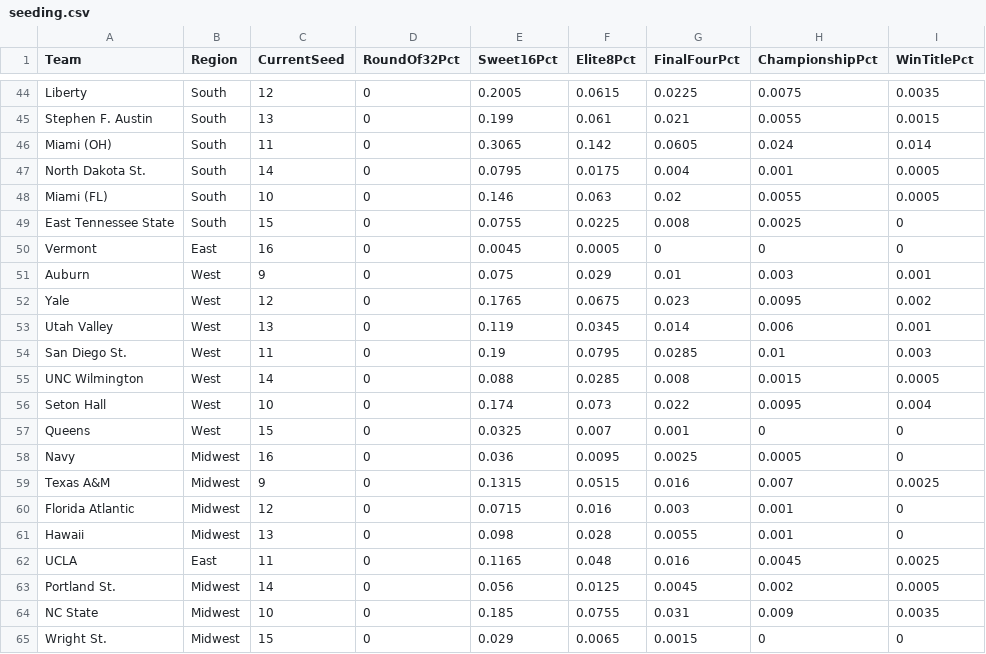
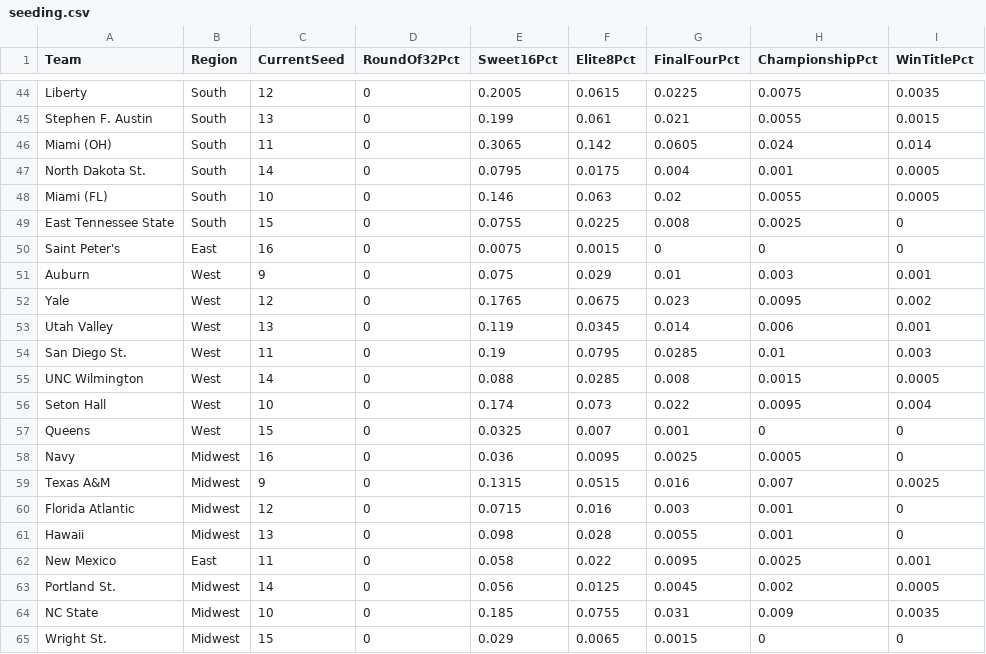
Before and after one commit to andrewbrantner-wq/bbmi, a CSV file: src/data/seeding/seeding.csv, drawn as a sheet; only a part is shown, gaps mark what is left out.

```diff
--- a/src/data/seeding/seeding.csv
+++ b/src/data/seeding/seeding.csv
@@ -49,3 +49,3 @@ Miami (FL),South,10,0,0.146,0.063,0.02,0.0055,0.0005
 East Tennessee State,South,15,0,0.0755,0.0225,0.008,0.0025,0
-Vermont,East,16,0,0.0045,0.0005,0,0,0
+Saint Peter's,East,16,0,0.0075,0.0015,0,0,0
 Auburn,West,9,0,0.075,0.029,0.01,0.003,0.001
@@ -61,3 +61,3 @@ Florida Atlantic,Midwest,12,0,0.0715,0.016,0.003,0.001,0
 Hawaii,Midwest,13,0,0.098,0.028,0.0055,0.001,0
-UCLA,East,11,0,0.1165,0.048,0.016,0.0045,0.0025
+New Mexico,East,11,0,0.058,0.022,0.0095,0.0025,0.001
 Portland St.,Midwest,14,0,0.056,0.0125,0.0045,0.002,0.0005
```
Also changed, not shown: src/data/rankings/rankings.csv, 8 other files.
